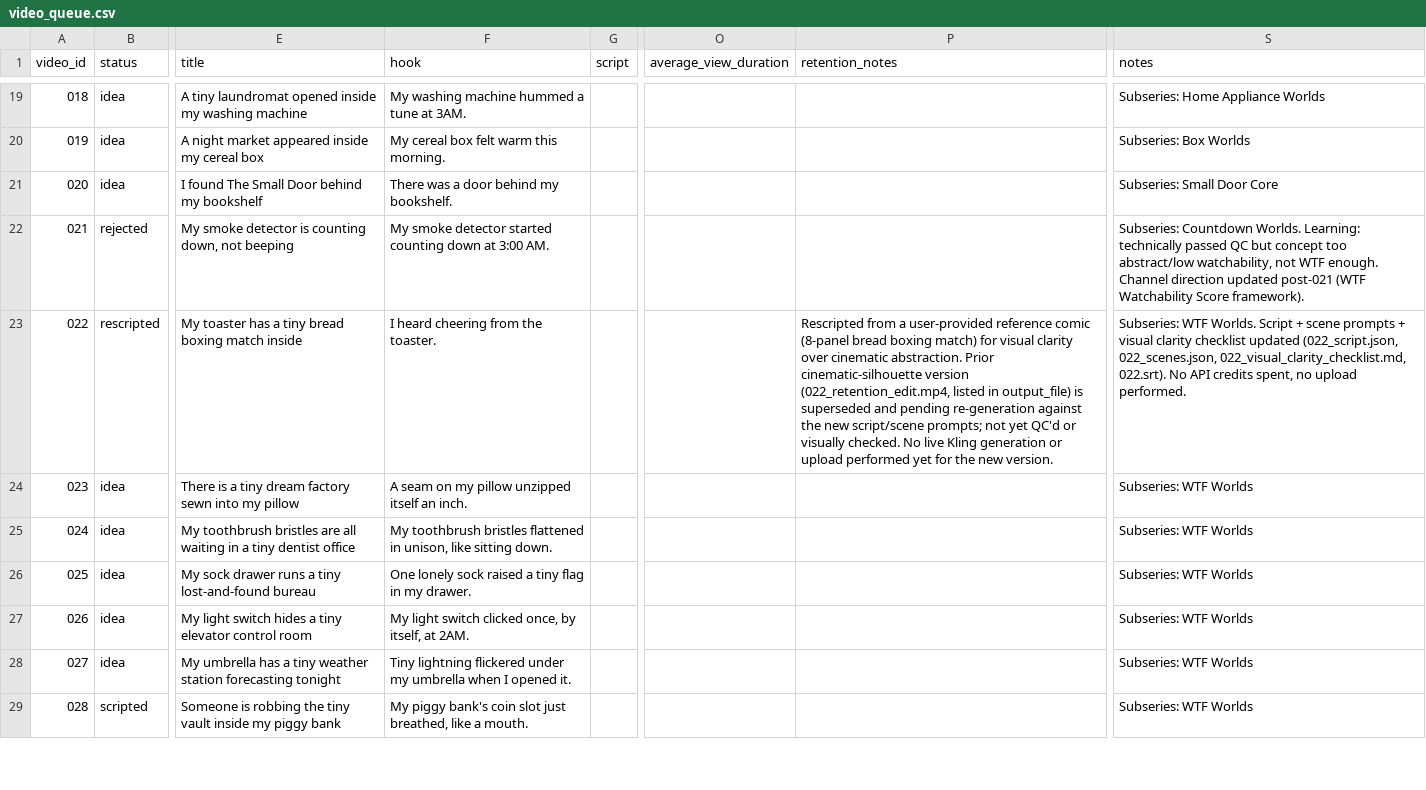
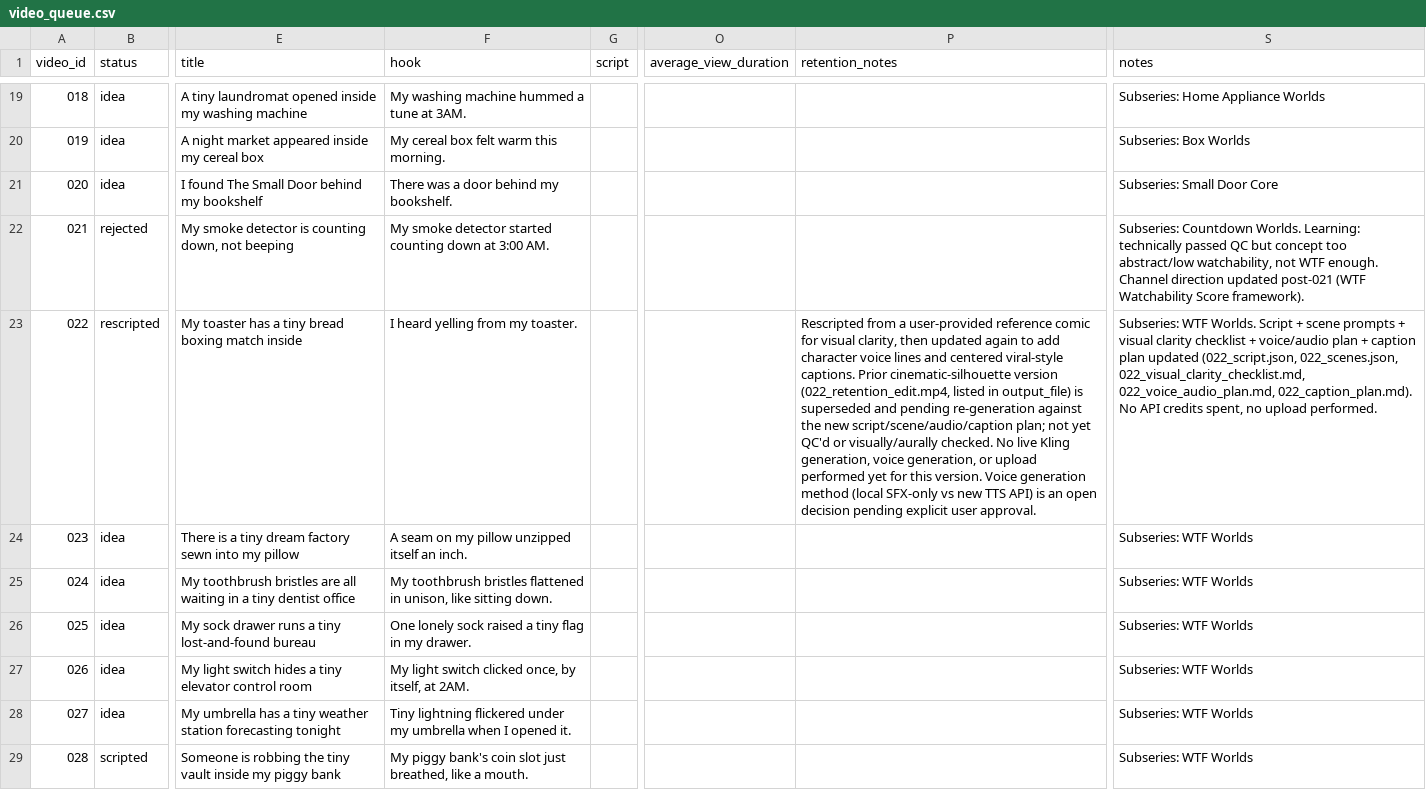
Before and after one commit to mertvergili-blip/ui-ux-pro-max-skill, a CSV file: the-small-door-automation/data/video_queue.csv, drawn as a sheet; only a part is shown, gaps mark what is left out; the diff names each change by its address in the sheet, - before the commit and + after, or states it on an @@ line.

```diff
--- a/the-small-door-automation/data/video_queue.csv
+++ b/the-small-door-automation/data/video_queue.csv
-F23 (hook): I heard cheering from the toaster.
+F23 (hook): I heard yelling from my toaster.
-P23 (retention_notes): …reference comic (8-panel bread boxing match) for visual clarity over cinematic abstraction. Prior cinematic-silhouette version (022_retention_edit.mp4, listed in output_file) is superseded and pending re-generation against the new script/scene prompts; not yet QC'd or visually checked. No live Kling generation or upload performed yet for the new version.
+P23 (retention_notes): …reference comic for visual clarity, then updated again to add character voice lines and centered viral-style captions. Prior cinematic-silhouette version (022_retention_edit.mp4, listed in output_file) is superseded and pending re-generation against the new script/scene/audio/caption plan; not yet QC'd or visually/aurally checked. No live Kling generation, voice generation, or upload performed yet for this version. Voice generation method (local SFX-only vs new TTS API) is an open decision pending explicit user approval.
-S23 (notes): …clarity checklist updated (022_script.json, 022_scenes.json, 022_visual_clarity_checklist.md, 022.srt). No API…
+S23 (notes): …clarity checklist + voice/audio plan + caption plan updated (022_script.json, 022_scenes.json, 022_visual_clarity_checklist.md, 022_voice_audio_plan.md, 022_caption_plan.md). No API…
```
Also changed, not shown: 3 other files.
